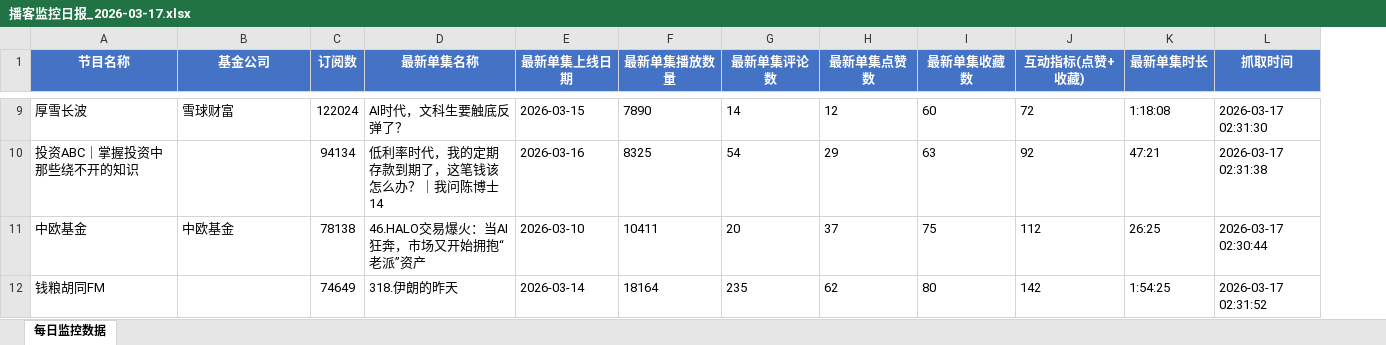
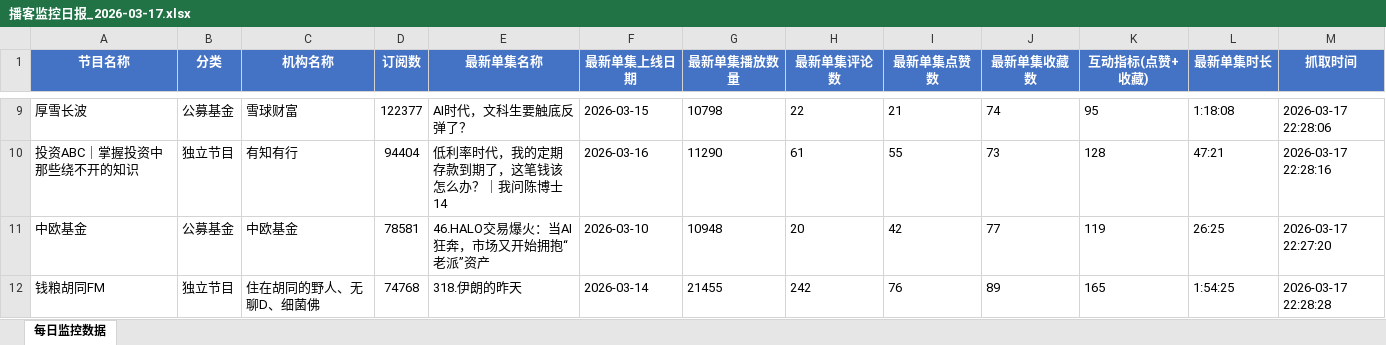
Before and after one commit to Fdughost/xyz_finance-podcast-scraper, an Excel workbook: reports/播客监控日报_2026-03-17.xlsx, sheet 每日监控数据, drawn as a sheet; only a part is shown, gaps mark what is left out; values as stored, in another font and other column widths than the file's, no borders; addresses are those after the commit; the diff covers the shown part only; the diff names each change by its address in the sheet, - before the commit and + after, or states it on an @@ line.

```diff
--- a/reports/播客监控日报_2026-03-17.xlsx (sheet 每日监控数据)
+++ b/reports/播客监控日报_2026-03-17.xlsx (sheet 每日监控数据)
+column B (分类), rows 9-12: 公募基金 | 独立节目 | 公募基金 | 独立节目
-C1: 基金公司
+C1: 机构名称
-D9 (订阅数): 122024
+D9 (订阅数): 122377
-G9 (最新单集播放数量): 7890
+G9 (最新单集播放数量): 10798
-H9 (最新单集评论数): 14
+H9 (最新单集评论数): 22
-I9 (最新单集点赞数): 12
+I9 (最新单集点赞数): 21
-J9 (最新单集收藏数): 60
+J9 (最新单集收藏数): 74
-K9 (互动指标(点赞+收藏)): 72
+K9 (互动指标(点赞+收藏)): 95
-M9 (抓取时间): 2026-03-17 02:31:30
+M9 (抓取时间): 2026-03-17 22:28:06
-C10 (机构名称): (empty)
+C10 (机构名称): 有知有行
-D10 (订阅数): 94134
+D10 (订阅数): 94404
-G10 (最新单集播放数量): 8325
+G10 (最新单集播放数量): 11290
-H10 (最新单集评论数): 54
+H10 (最新单集评论数): 61
-I10 (最新单集点赞数): 29
+I10 (最新单集点赞数): 55
-J10 (最新单集收藏数): 63
+J10 (最新单集收藏数): 73
-K10 (互动指标(点赞+收藏)): 92
+K10 (互动指标(点赞+收藏)): 128
-M10 (抓取时间): 2026-03-17 02:31:38
+M10 (抓取时间): 2026-03-17 22:28:16
-D11 (订阅数): 78138
+D11 (订阅数): 78581
-G11 (最新单集播放数量): 10411
+G11 (最新单集播放数量): 10948
-I11 (最新单集点赞数): 37
+I11 (最新单集点赞数): 42
-J11 (最新单集收藏数): 75
+J11 (最新单集收藏数): 77
-K11 (互动指标(点赞+收藏)): 112
+K11 (互动指标(点赞+收藏)): 119
-M11 (抓取时间): 2026-03-17 02:30:44
+M11 (抓取时间): 2026-03-17 22:27:20
-C12 (机构名称): (empty)
+C12 (机构名称): 住在胡同的野人、无聊D、细菌佛
-D12 (订阅数): 74649
+D12 (订阅数): 74768
-G12 (最新单集播放数量): 18164
+G12 (最新单集播放数量): 21455
-H12 (最新单集评论数): 235
+H12 (最新单集评论数): 242
-I12 (最新单集点赞数): 62
+I12 (最新单集点赞数): 76
-J12 (最新单集收藏数): 80
+J12 (最新单集收藏数): 89
-K12 (互动指标(点赞+收藏)): 142
+K12 (互动指标(点赞+收藏)): 165
-M12 (抓取时间): 2026-03-17 02:31:52
+M12 (抓取时间): 2026-03-17 22:28:28
```
Also changed, not shown: 155 edited cells elsewhere in this sheet, 4 other files.
